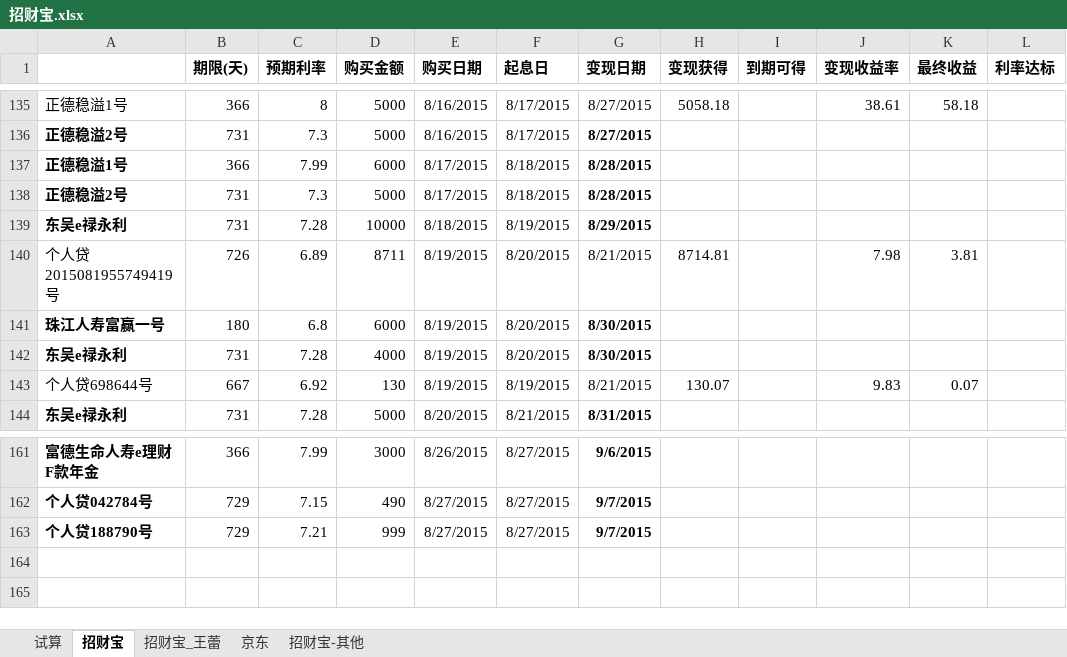
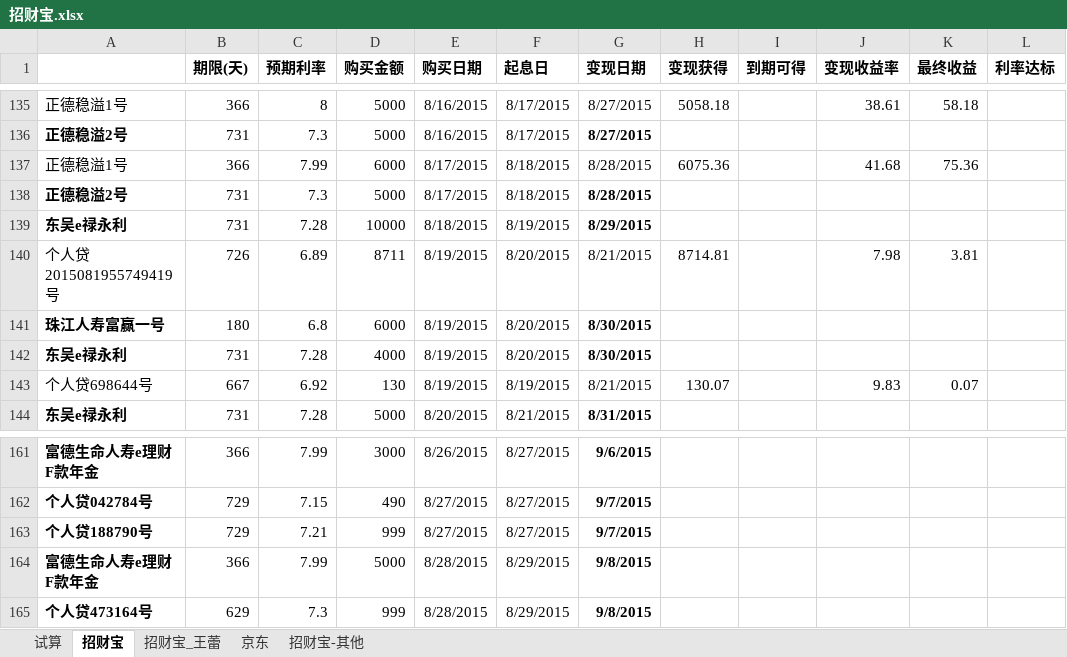
Before and after one commit to cnmud/832588m1pwG22w5t74PT0odv657C7m, an Excel workbook: 我的家/招财宝.xlsx, sheet 招财宝, drawn as a sheet; only a part is shown, gaps mark what is left out; values as stored, in another font and other column widths than the file's, no borders; the diff names each change by its address in the sheet, - before the commit and + after, or states it on an @@ line.

```diff
--- a/我的家/招财宝.xlsx (sheet 招财宝)
+++ b/我的家/招财宝.xlsx (sheet 招财宝)
-A137 bold: on
+A137 bold: off
-G137 bold: on
+G137 bold: off
-H137 (变现获得): (empty)
+H137 (变现获得): 6075.36
-J137 (变现收益率): (empty)
+J137 (变现收益率): 41.68
-K137 (最终收益): (empty)
+K137 (最终收益): 75.36
+row 164: 富德生命人寿e理财F款年金 | 366 | 7.99 | 5000 | 8/28/2015 | 8/29/2015 | 9/8/2015
+row 165: 个人贷473164号 | 629 | 7.3 | 999 | 8/28/2015 | 8/29/2015 | 9/8/2015
```
Also changed, not shown: sheet 招财宝_王蕾, 1 other file.
